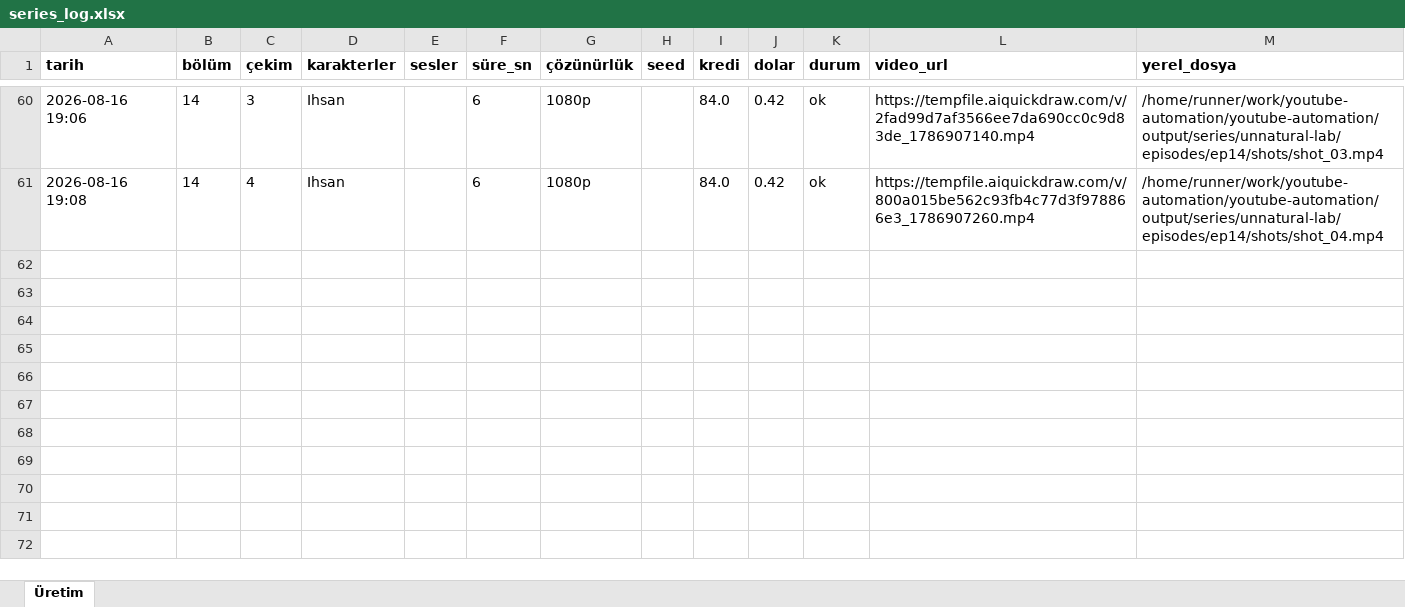
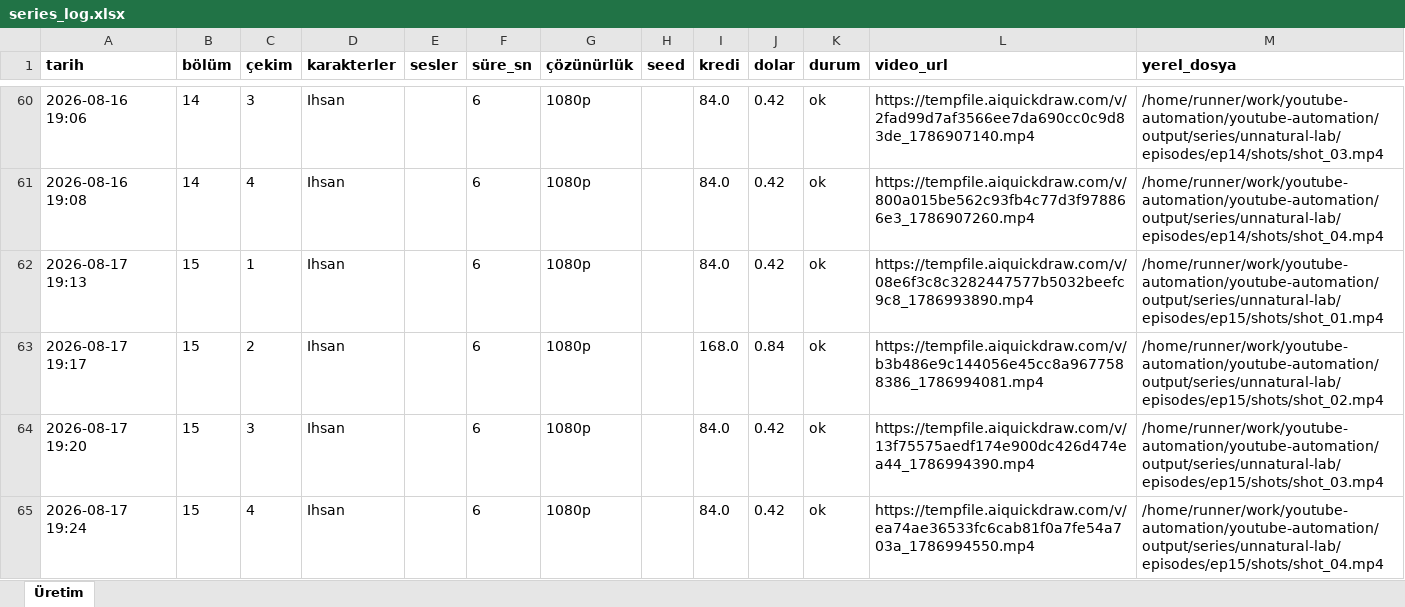
Before and after one commit to Wolkchen00/youtube-automation, an Excel workbook: sentinal_ihsan/unnatural-lab/series_log.xlsx, sheet Üretim, drawn as a sheet; only a part is shown, gaps mark what is left out; values as stored, in another font and other column widths than the file's, no borders; the diff names each change by its address in the sheet, - before the commit and + after, or states it on an @@ line.

```diff
--- a/sentinal_ihsan/unnatural-lab/series_log.xlsx (sheet Üretim)
+++ b/sentinal_ihsan/unnatural-lab/series_log.xlsx (sheet Üretim)
+row 62: 2026-08-17 19:13 | 15 | 1 | Ihsan |  | 6 | 1080p |  | 84.0 | 0.42 | ok | https://tempfile.aiquickdraw.com/v/08e6f3c8c3282447577b5032beefc9c8_1786993890.mp4 | /home/runner/work/youtube-automation/youtube-automation/output/series/unnatural-lab/episodes/ep15/shots/shot_01.mp4
+row 63: 2026-08-17 19:17 | 15 | 2 | Ihsan |  | 6 | 1080p |  | 168.0 | 0.84 | ok | https://tempfile.aiquickdraw.com/v/b3b486e9c144056e45cc8a9677588386_1786994081.mp4 | /home/runner/work/youtube-automation/youtube-automation/output/series/unnatural-lab/episodes/ep15/shots/shot_02.mp4
+row 64: 2026-08-17 19:20 | 15 | 3 | Ihsan |  | 6 | 1080p |  | 84.0 | 0.42 | ok | https://tempfile.aiquickdraw.com/v/13f75575aedf174e900dc426d474ea44_1786994390.mp4 | /home/runner/work/youtube-automation/youtube-automation/output/series/unnatural-lab/episodes/ep15/shots/shot_03.mp4
+row 65: 2026-08-17 19:24 | 15 | 4 | Ihsan |  | 6 | 1080p |  | 84.0 | 0.42 | ok | https://tempfile.aiquickdraw.com/v/ea74ae36533fc6cab81f0a7fe54a703a_1786994550.mp4 | /home/runner/work/youtube-automation/youtube-automation/output/series/unnatural-lab/episodes/ep15/shots/shot_04.mp4
```
Also changed, not shown: 11 other files.
